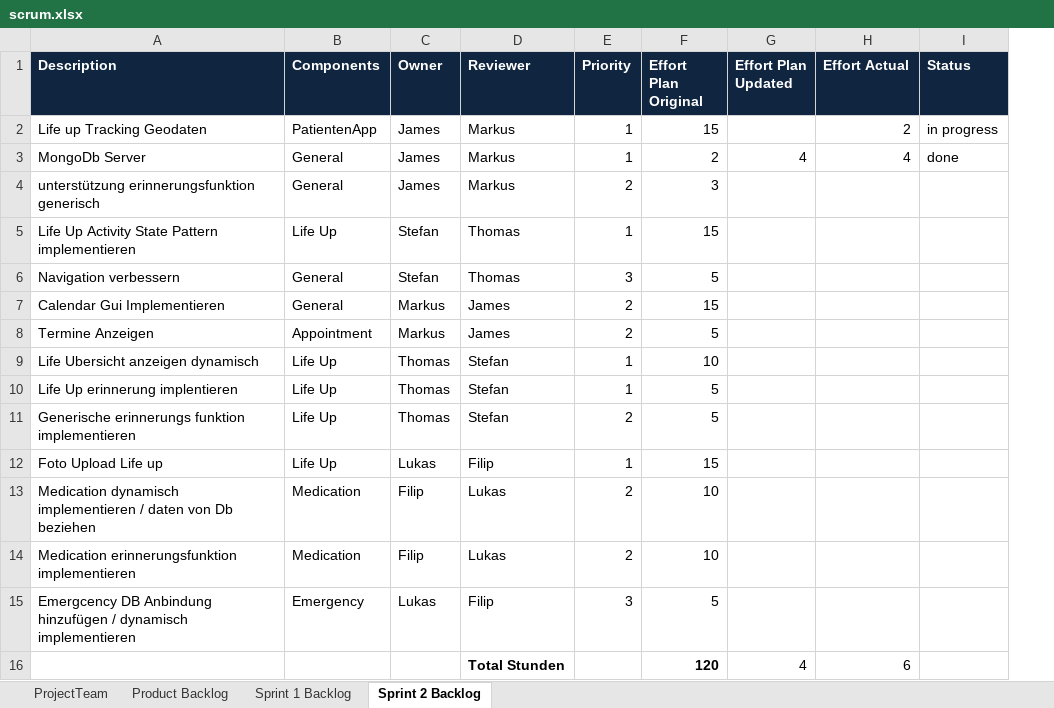
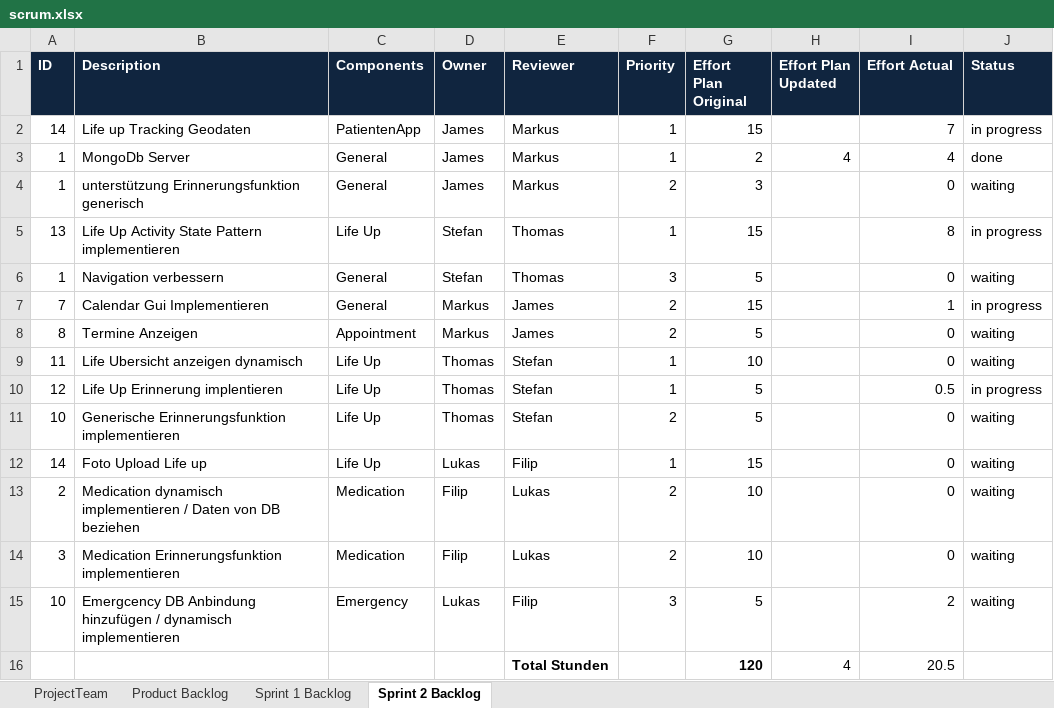
Before and after one commit to shylux/ch.bfh.bti7081.s2015.rot, an Excel workbook: doc/task10/scrum.xlsx, sheet Sprint 2 Backlog, drawn as a sheet; values as stored, in another font and other column widths than the file's, no borders; addresses are those after the commit; the diff names each change by its address in the sheet, - before the commit and + after, or states it on an @@ line.

Commit message:
updated backlog

```diff
--- a/doc/task10/scrum.xlsx (sheet Sprint 2 Backlog)
+++ b/doc/task10/scrum.xlsx (sheet Sprint 2 Backlog)
+column A (ID), rows 2-15: 14 | 1 | 1 | 13 | 1 | 7 | 8 | 11 | 12 | 10 | 14 | 2 | 3 | 10
-I2 (Effort Actual): 2
+I2 (Effort Actual): 7
-B4 (Description): unterstützung erinnerungsfunktion generisch
+B4 (Description): unterstützung Erinnerungsfunktion generisch
-I4 (Effort Actual): (empty)
+I4 (Effort Actual): 0
-J4 (Status): (empty)
+J4 (Status): waiting
-I5 (Effort Actual): (empty)
+I5 (Effort Actual): 8
-J5 (Status): (empty)
+J5 (Status): in progress
-I6 (Effort Actual): (empty)
+I6 (Effort Actual): 0
-J6 (Status): (empty)
+J6 (Status): waiting
-I7 (Effort Actual): (empty)
+I7 (Effort Actual): 1
-J7 (Status): (empty)
+J7 (Status): in progress
-I8:I9 (Effort Actual): (empty)
+I8:I9 (Effort Actual): 0
-J8:J9 (Status): (empty)
+J8:J9 (Status): waiting
-B10 (Description): Life Up erinnerung implentieren
+B10 (Description): Life Up Erinnerung implentieren
-I10 (Effort Actual): (empty)
+I10 (Effort Actual): 0.5
-J10 (Status): (empty)
+J10 (Status): in progress
-B11 (Description): Generische erinnerungs funktion implementieren
+B11 (Description): Generische Erinnerungsfunktion implementieren
-I11:I14 (Effort Actual): (empty)
+I11:I14 (Effort Actual): 0
-J11:J15 (Status): (empty)
+J11:J15 (Status): waiting
-B13 (Description): …implementieren / daten von Db beziehen
+B13 (Description): …implementieren / Daten von DB beziehen
-B14 (Description): Medication erinnerungsfunktion implementieren
+B14 (Description): Medication Erinnerungsfunktion implementieren
-I15 (Effort Actual): (empty)
+I15 (Effort Actual): 2
-I16 (Effort Actual): 6
+I16 (Effort Actual): 20.5
```
Also changed, not shown: formulas that keep their value.
